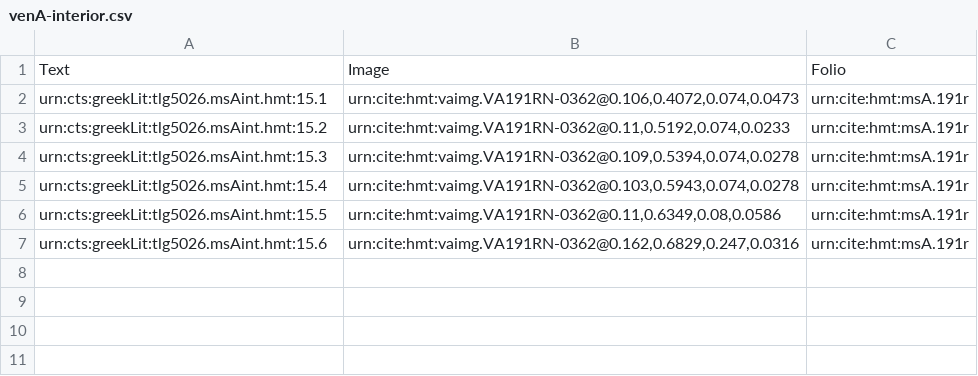
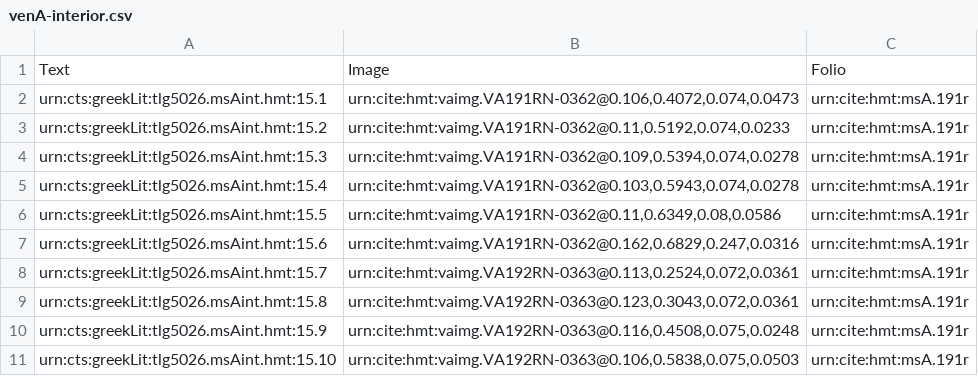
Before and after one commit to cjschu17/closed-venA-15, a CSV file: Collections/venA-interior.csv, drawn as a sheet; the diff names each change by its address in the sheet, - before the commit and + after, or states it on an @@ line.

Commit message:
Update venA-interior.csv

```diff
--- a/Collections/venA-interior.csv
+++ b/Collections/venA-interior.csv
+row 8: urn:cts:greekLit:tlg5026.msAint.hmt:15.7 | urn:cite:hmt:vaimg.VA192RN-0363@0.113,0.2524,0.072,0.0361 | urn:cite:hmt:msA.191r
+row 9: urn:cts:greekLit:tlg5026.msAint.hmt:15.8 | urn:cite:hmt:vaimg.VA192RN-0363@0.123,0.3043,0.072,0.0361 | urn:cite:hmt:msA.191r
+row 10: urn:cts:greekLit:tlg5026.msAint.hmt:15.9 | urn:cite:hmt:vaimg.VA192RN-0363@0.116,0.4508,0.075,0.0248 | urn:cite:hmt:msA.191r
+row 11: urn:cts:greekLit:tlg5026.msAint.hmt:15.10 | urn:cite:hmt:vaimg.VA192RN-0363@0.106,0.5838,0.075,0.0503 | urn:cite:hmt:msA.191r
```
